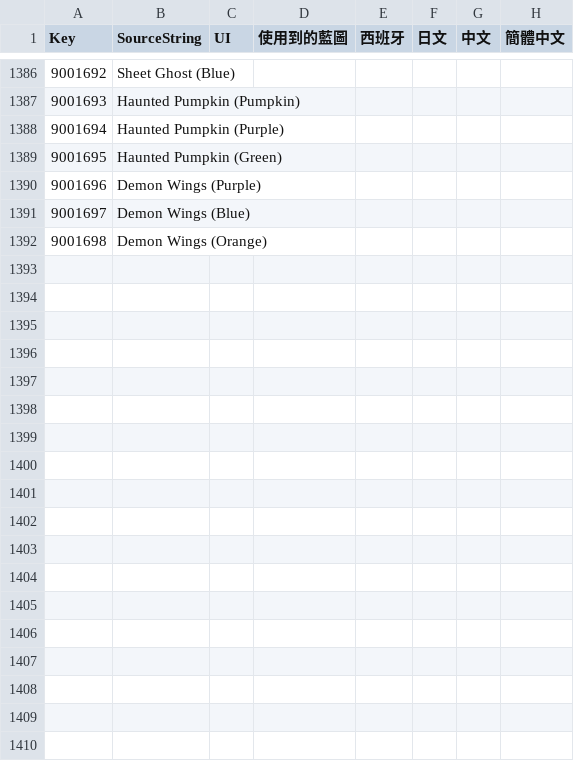
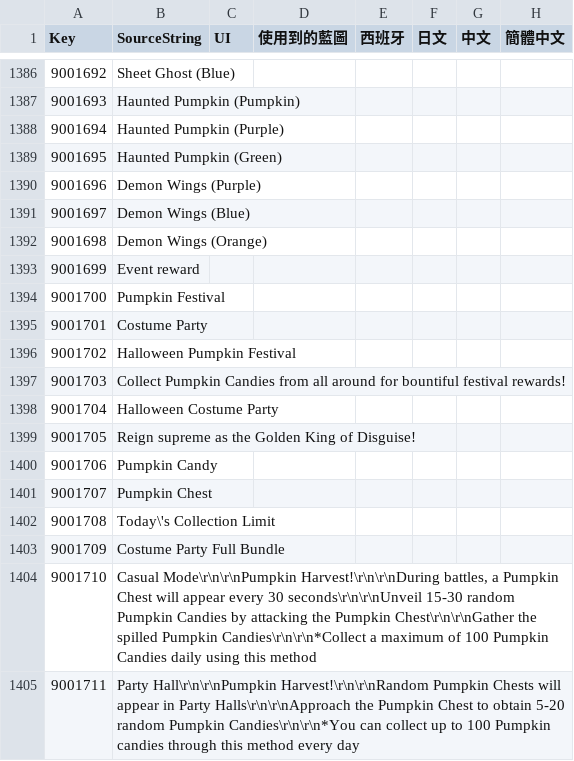
Before and after one commit to PumpkinDevs/quantaar, a CSV file: vrgame/字根.csv, drawn as a sheet; only a part is shown, gaps mark what is left out; the diff names each change by its address in the sheet, - before the commit and + after, or states it on an @@ line.

```diff
--- a/vrgame/字根.csv
+++ b/vrgame/字根.csv
+row 1393: 9001699 | Event reward
+row 1394: 9001700 | Pumpkin Festival
+row 1395: 9001701 | Costume Party
+row 1396: 9001702 | Halloween Pumpkin Festival
+row 1397: 9001703 | Collect Pumpkin Candies from all around for bountiful festival rewards!
+row 1398: 9001704 | Halloween Costume Party
+row 1399: 9001705 | Reign supreme as the Golden King of Disguise!
+row 1400: 9001706 | Pumpkin Candy
+row 1401: 9001707 | Pumpkin Chest
+row 1402: 9001708 | Today\'s Collection Limit
+row 1403: 9001709 | Costume Party Full Bundle
+row 1404: 9001710 | Casual Mode\r\n\r\nPumpkin Harvest!\r\n\r\nDuring battles, a Pumpkin Chest will appear every 30 seconds\r\n\r\nUnveil 15-30 random Pumpkin Candies by attacking the Pumpkin Chest\r\n\r\nGather the spilled Pumpkin Candies\r\n\r\n*Collect a maximum of 100 Pumpkin Candies daily using this method
+row 1405: 9001711 | Party Hall\r\n\r\nPumpkin Harvest!\r\n\r\nRandom Pumpkin Chests will appear in Party Halls\r\n\r\nApproach the Pumpkin Chest to obtain 5-20 random Pumpkin Candies\r\n\r\n*You can collect up to 100 Pumpkin candies through this method every day
```
Also changed, not shown: 5 other files.
